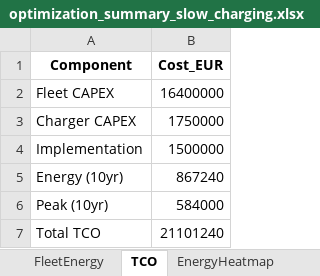
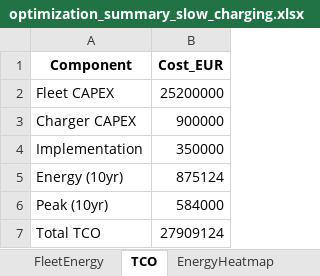
Before and after one commit to prvnpandey/EvTransitMatsim, an Excel workbook: python/optimization_summary_slow_charging.xlsx, sheet TCO, drawn as a sheet; values as stored, in another font and other column widths than the file's, no borders; the diff names each change by its address in the sheet, - before the commit and + after, or states it on an @@ line.

```diff
--- a/python/optimization_summary_slow_charging.xlsx (sheet TCO)
+++ b/python/optimization_summary_slow_charging.xlsx (sheet TCO)
-B2 (Cost_EUR): 16400000
+B2 (Cost_EUR): 25200000
-B3 (Cost_EUR): 1750000
+B3 (Cost_EUR): 900000
-B4 (Cost_EUR): 1500000
+B4 (Cost_EUR): 350000
-B5 (Cost_EUR): 867240
+B5 (Cost_EUR): 875124
-B7 (Cost_EUR): 21101240
+B7 (Cost_EUR): 27909124
```
Also changed, not shown: sheet EnergyHeatmap, sheet FleetEnergy, sheet ChargerActivity, sheet FleetUtilisation, sheet ChargerUtilisation, python/optimization_dataset.xlsx, python/optimization_summary_fast_charging.xlsx, 3 other files.
